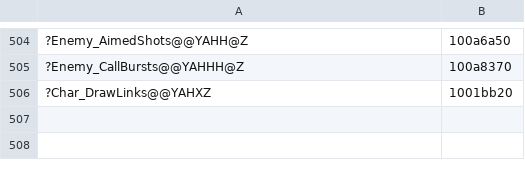
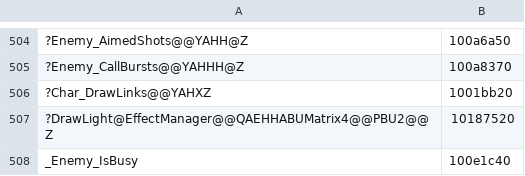
Before and after one commit to ObeseCatLord/Gurumin-Decompilation, a TSV file: decomp/obj_symbols.tsv, drawn as a sheet; only a part is shown, gaps mark what is left out; the diff names each change by its address in the sheet, - before the commit and + after, or states it on an @@ line.

```diff
--- a/decomp/obj_symbols.tsv
+++ b/decomp/obj_symbols.tsv
+row 507: ?DrawLight@EffectManager@@QAEHHABUMatrix4@@PBU2@@Z | 10187520
+row 508: _Enemy_IsBusy | 100e1c40
```
Also changed, not shown: decomp/open.tsv, 14 other files.
